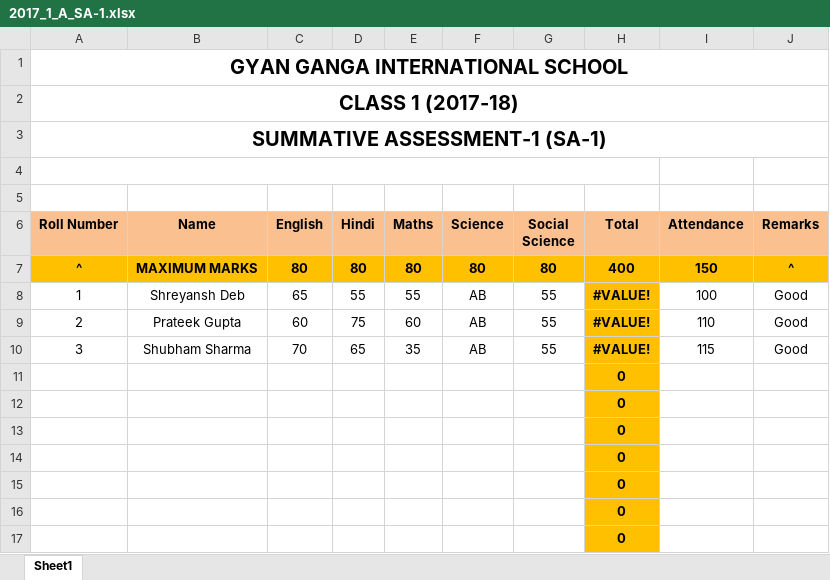
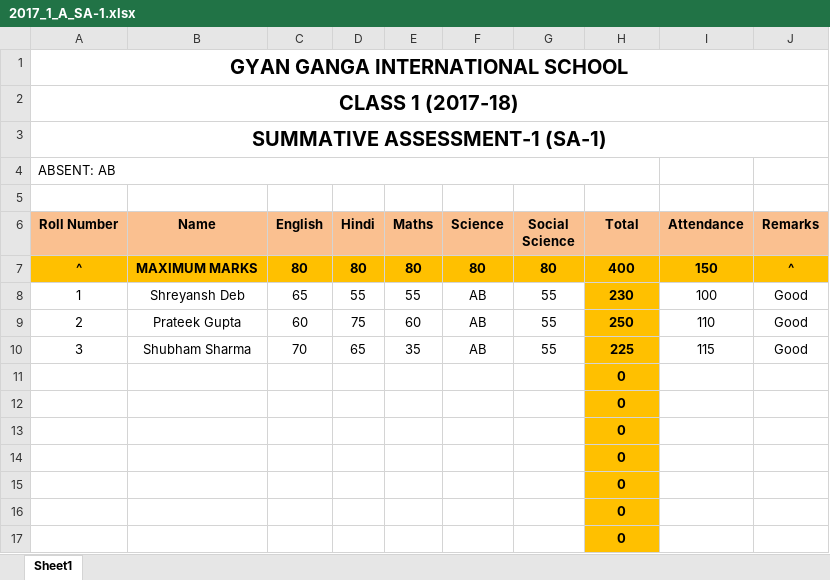
Before and after one commit to prateekgcs/GGIS_RMS, an Excel workbook: lib/uploads/2017_1_A_SA-1.xlsx, sheet Sheet1, drawn as a sheet; only a part is shown; values as stored, in another font and other column widths than the file's, no borders; the diff names each change by its address in the sheet, - before the commit and + after, or states it on an @@ line.

```diff
--- a/lib/uploads/2017_1_A_SA-1.xlsx (sheet Sheet1)
+++ b/lib/uploads/2017_1_A_SA-1.xlsx (sheet Sheet1)
-A4 (Roll Number): (empty)
+A4 (Roll Number): ABSENT: AB
-H8 (Total): #VALUE!
+H8 (Total): 230
-H9 (Total): #VALUE!
+H9 (Total): 250
-H10 (Total): #VALUE!
+H10 (Total): 225
```
Also changed, not shown: lib/uploads/2017_1_A_NS-1.xlsx, lib/uploads/2017_1_A_PT-1.xlsx, 13 other files.
